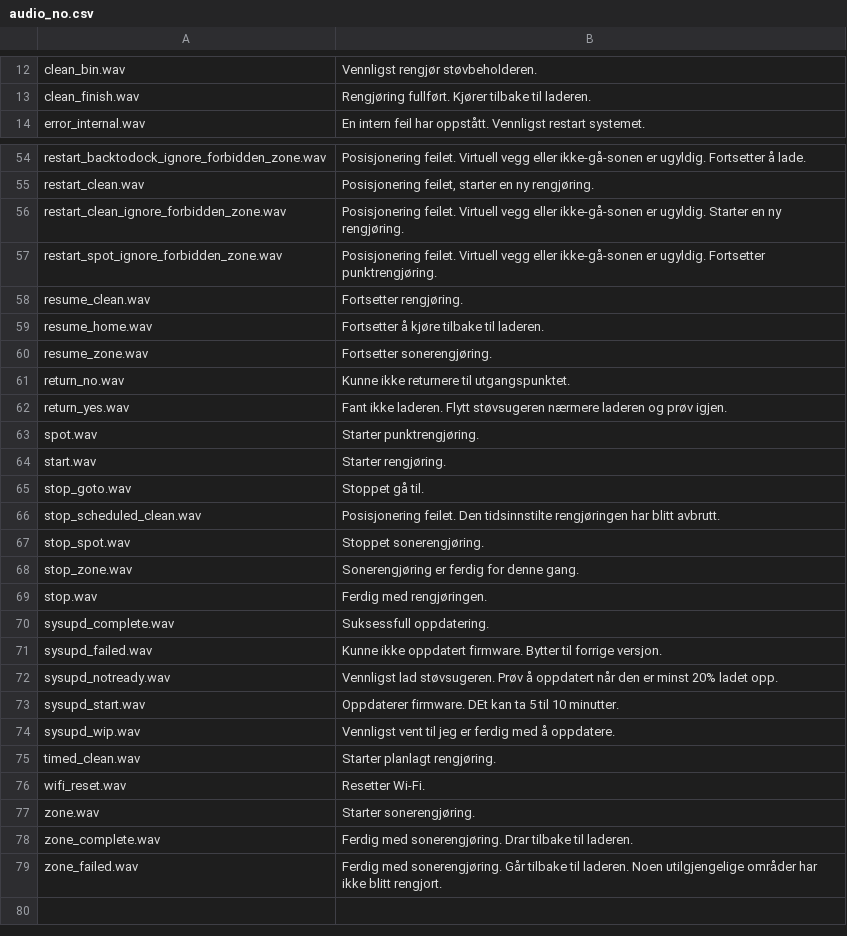
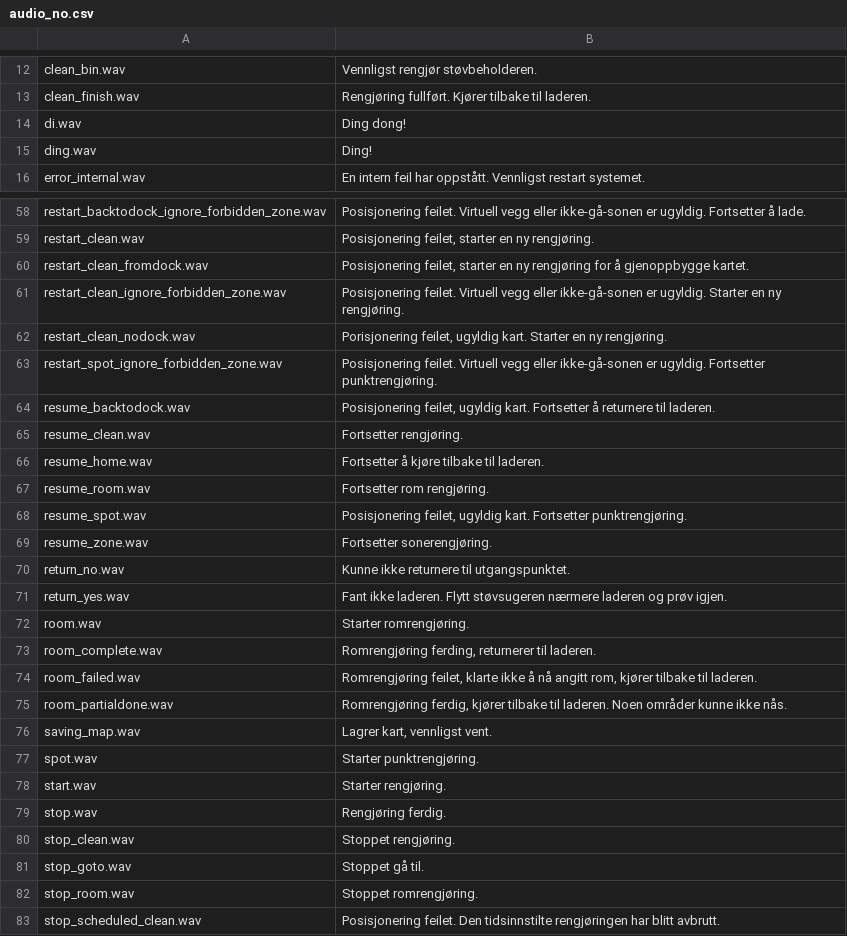
Before and after one commit to dgiese/dustcloud, a CSV file: devices/xiaomi.vacuum/audio_generator/language/audio_no.csv, drawn as a sheet; only a part is shown, gaps mark what is left out; the shorter side is filled out with more unchanged rows; the diff covers the shown part only; the diff names each change by its address in the sheet, - before the commit and + after, or states it on an @@ line.

Commit message:
Update Norwegian languagefile

```diff
--- a/devices/xiaomi.vacuum/audio_generator/language/audio_no.csv
+++ b/devices/xiaomi.vacuum/audio_generator/language/audio_no.csv
+row 14: di.wav | Ding dong!
+row 15: ding.wav | Ding!
+row 60: restart_clean_fromdock.wav | Posisjonering feilet, starter en ny rengjøring for å gjenoppbygge kartet.
+row 62: restart_clean_nodock.wav | Porisjonering feilet, ugyldig kart. Starter en ny rengjøring.
+row 64: resume_backtodock.wav | Posisjonering feilet, ugyldig kart. Fortsetter å returnere til laderen.
+row 67: resume_room.wav | Fortsetter rom rengjøring.
+row 68: resume_spot.wav | Posisjonering feilet, ugyldig kart. Fortsetter punktrengjøring.
+row 72: room.wav | Starter romrengjøring.
+row 73: room_complete.wav | Romrengjøring ferding, returnerer til laderen.
+row 74: room_failed.wav | Romrengjøring feilet, klarte ikke å nå angitt rom, kjører tilbake til laderen.
+row 75: room_partialdone.wav | Romrengjøring ferdig, kjører tilbake til laderen. Noen områder kunne ikke nås.
+row 76: saving_map.wav | Lagrer kart, vennligst vent.
+row 79: stop.wav | Rengjøring ferdig.
+row 80: stop_clean.wav | Stoppet rengjøring.
+row 82: stop_room.wav | Stoppet romrengjøring.
```
Also changed, not shown: 2 added rows elsewhere in this file.
